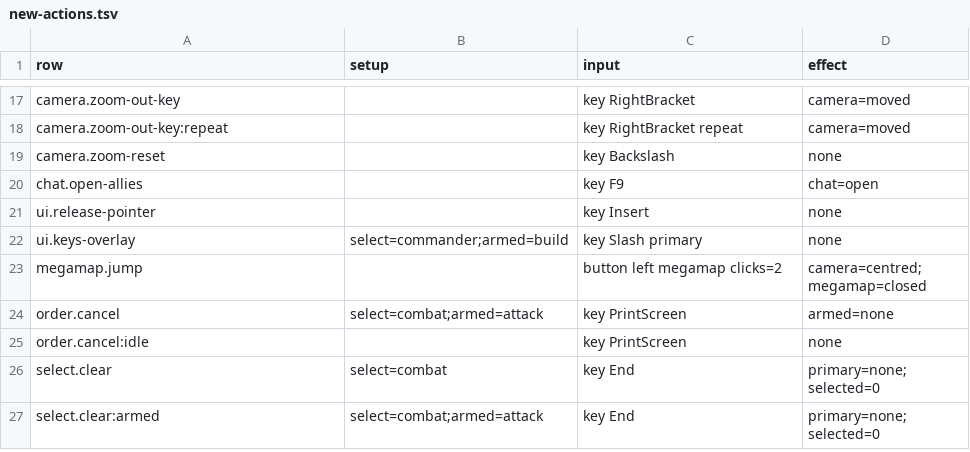
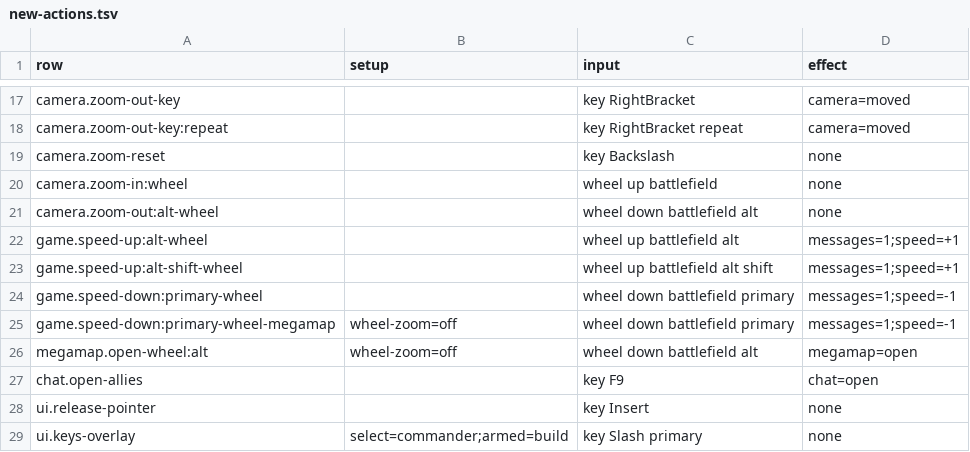
Before and after one commit to open-annihilation/open-annihilation, a TSV file: src/app/key-table/new-actions/new-actions.tsv, drawn as a sheet; only a part is shown, gaps mark what is left out; the shorter side is filled out with more unchanged rows; the diff names each change by its address in the sheet, - before the commit and + after, or states it on an @@ line.

Commit message:
(fix) Alt, Ctrl and Shift with the wheel can be bound to an action
The key editor's capture took a wheel turn in its well without the
modifier keys held with it: the screen's wheel does not say which keys
are down, so Alt and the wheel was bound as the wheel alone. The editor
now takes the modifiers the game holds at the turn, as the match reads
them with a wheel event, so Alt and the wheel up is Alt+Wheel up, Ctrl
is Primary where Primary is Ctrl, and on a Mac Option is Alt and Cmd is
Primary.

Layouts and resolution already kept a wheel chord's modifiers, and the
dispatcher finds a turn's chord with them, but in a match only the zoom,
the megamap's wheel and the build tools' rotate and spacing answered a
turn, and the wheel zoomed whatever the bindings gave it. A turn the
bindings give any other action now presses that action once a notch, as
its key would, and neither zooms nor opens the megamap. Where the
zoom's own chord answers the same turn for its own target, the chord
naming more modifiers takes it. A turn with a modifier no chord names
still zooms, and the defaults bind no other action to the wheel, so play
without such a layout is unchanged.

ui-key-editor-capture binds Alt, Shift, Ctrl and both with the wheel on
a PC and on a Mac, and writes Alt with a turn in the well.
ui-key-bindings-dispatcher finds those chords ahead of the plain zoom.
native-key-table-new-actions gives the speed keys Alt and Primary with
the wheel: those turns, and Alt with Shift, change the speed, and the
plain and other turns still zoom, or with Mouse wheel zoom off open the
megamap.

```diff
--- a/src/app/key-table/new-actions/new-actions.tsv
+++ b/src/app/key-table/new-actions/new-actions.tsv
+row 20: camera.zoom-in:wheel |  | wheel up battlefield | none
+row 21: camera.zoom-out:alt-wheel |  | wheel down battlefield alt | none
+row 22: game.speed-up:alt-wheel |  | wheel up battlefield alt | messages=1;speed=+1
+row 23: game.speed-up:alt-shift-wheel |  | wheel up battlefield alt shift | messages=1;speed=+1
+row 24: game.speed-down:primary-wheel |  | wheel down battlefield primary | messages=1;speed=-1
+row 25: game.speed-down:primary-wheel-megamap | wheel-zoom=off | wheel down battlefield primary | messages=1;speed=-1
+row 26: megamap.open-wheel:alt | wheel-zoom=off | wheel down battlefield alt | megamap=open
```
Also changed, not shown: 14 other files.
